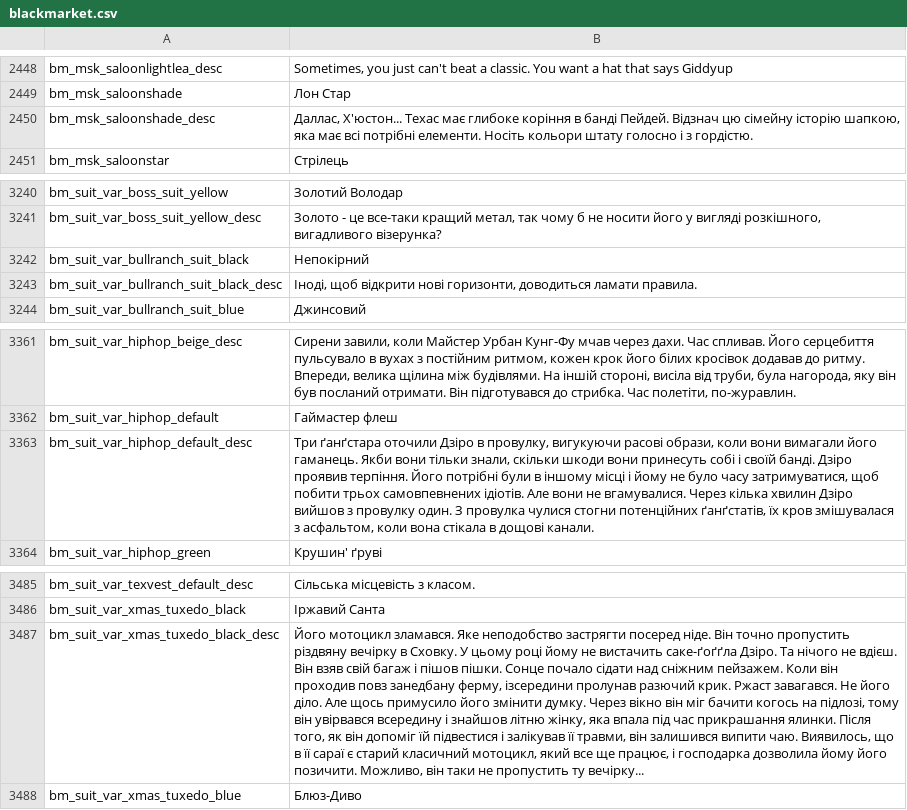
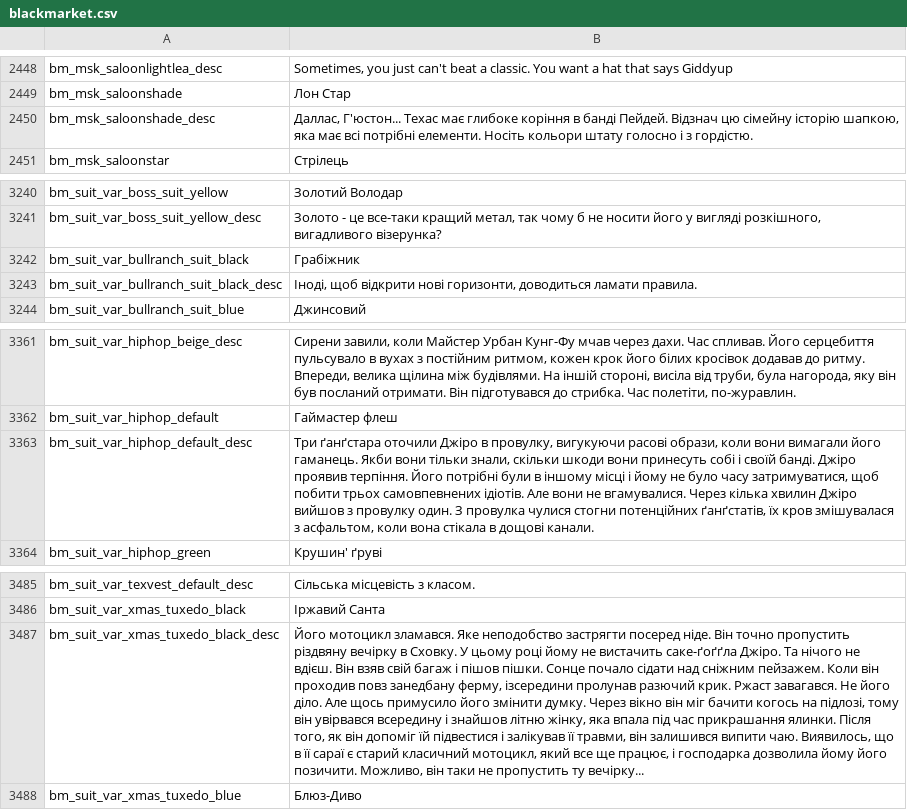
Before and after one commit to Parapando/Payday-2-UA, a CSV file: Crowdin/translated/blackmarket.csv, drawn as a sheet; only a part is shown, gaps mark what is left out; the diff covers the shown part only; the diff names each change by its address in the sheet, - before the commit and + after, or states it on an @@ line.

```diff
--- a/Crowdin/translated/blackmarket.csv
+++ b/Crowdin/translated/blackmarket.csv
-B2450: Даллас, Х'юстон... Техас має…
+B2450: Даллас, Г'юстон... Техас має…
-B3242: Непокірний
+B3242: Грабіжник
-B3363: …ґанґстара оточили Дзіро в провулку, вигукуючи расові образи, коли вони вимагали його гаманець. Якби вони тільки знали, скільки шкоди вони принесуть собі і своїй банді. Дзіро проявив терпіння. Його потрібні були в іншому місці і йому не було часу затримуватися, щоб побити трьох самовпевнених ідіотів. Але вони не вгамувалися. Через кілька хвилин Дзіро вийшов з…
+B3363: …ґанґстара оточили Джіро в провулку, вигукуючи расові образи, коли вони вимагали його гаманець. Якби вони тільки знали, скільки шкоди вони принесуть собі і своїй банді. Джіро проявив терпіння. Його потрібні були в іншому місці і йому не було часу затримуватися, щоб побити трьох самовпевнених ідіотів. Але вони не вгамувалися. Через кілька хвилин Джіро вийшов з…
-B3487: …вистачить саке-ґоґґла Дзіро. Та нічого…
+B3487: …вистачить саке-ґоґґла Джіро. Та нічого…
```
Also changed, not shown: 9 edited cells elsewhere in this file.
